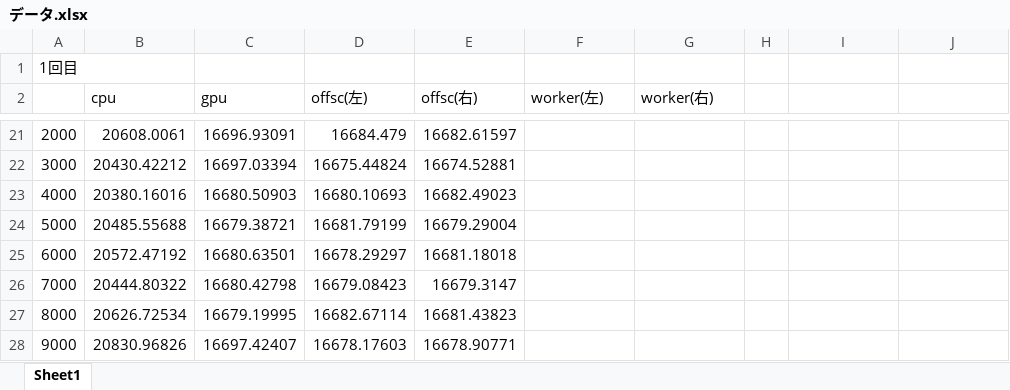
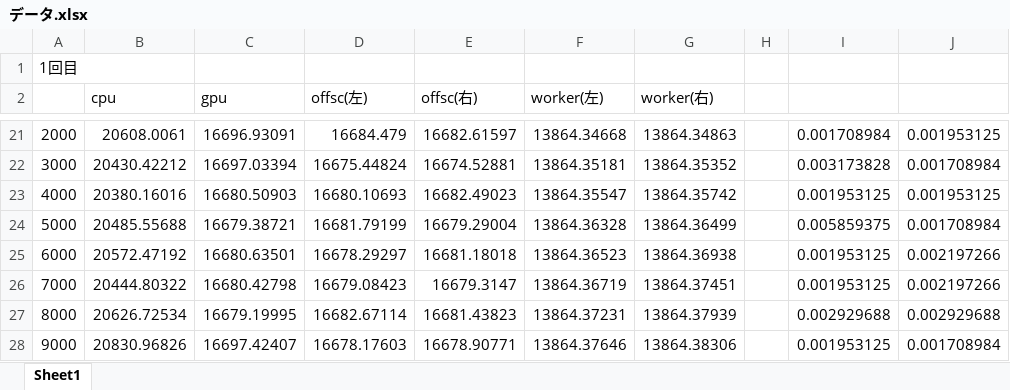
Before and after one commit to okmtaoo/-, an Excel workbook: data/データ.xlsx, sheet Sheet1, drawn as a sheet; only a part is shown, gaps mark what is left out; values as stored, in another font and other column widths than the file's, no borders; the diff covers the shown part only; the diff names each change by its address in the sheet, - before the commit and + after, or states it on an @@ line.

```diff
--- a/data/データ.xlsx (sheet Sheet1)
+++ b/data/データ.xlsx (sheet Sheet1)
-F21 (worker(左)): (empty)
+F21 (worker(左)): 13864.34668
-G21 (worker(右)): (empty)
+G21 (worker(右)): 13864.34863
-I21: (empty)
+I21: 0.001708984
-J21: (empty)
+J21: 0.001953125
-F22 (worker(左)): (empty)
+F22 (worker(左)): 13864.35181
-G22 (worker(右)): (empty)
+G22 (worker(右)): 13864.35352
-I22: (empty)
+I22: 0.003173828
-J22: (empty)
+J22: 0.001708984
-F23 (worker(左)): (empty)
+F23 (worker(左)): 13864.35547
-G23 (worker(右)): (empty)
+G23 (worker(右)): 13864.35742
-I23: (empty)
+I23: 0.001953125
-J23: (empty)
+J23: 0.001953125
-F24 (worker(左)): (empty)
+F24 (worker(左)): 13864.36328
-G24 (worker(右)): (empty)
+G24 (worker(右)): 13864.36499
-I24: (empty)
+I24: 0.005859375
-J24: (empty)
+J24: 0.001708984
-F25 (worker(左)): (empty)
+F25 (worker(左)): 13864.36523
-G25 (worker(右)): (empty)
+G25 (worker(右)): 13864.36938
-I25:I26: (empty)
+I25:I26: 0.001953125
-J25:J26: (empty)
+J25:J26: 0.002197266
-F26 (worker(左)): (empty)
+F26 (worker(左)): 13864.36719
-G26 (worker(右)): (empty)
+G26 (worker(右)): 13864.37451
-F27 (worker(左)): (empty)
+F27 (worker(左)): 13864.37231
-G27 (worker(右)): (empty)
+G27 (worker(右)): 13864.37939
-I27: (empty)
+I27: 0.002929688
-J27: (empty)
+J27: 0.002929688
-F28 (worker(左)): (empty)
+F28 (worker(左)): 13864.37646
-G28 (worker(右)): (empty)
+G28 (worker(右)): 13864.38306
-I28: (empty)
+I28: 0.001953125
-J28: (empty)
+J28: 0.001708984
```
Also changed, not shown: 9 added rows and 81 edited cells elsewhere in this sheet, 17 other files.
